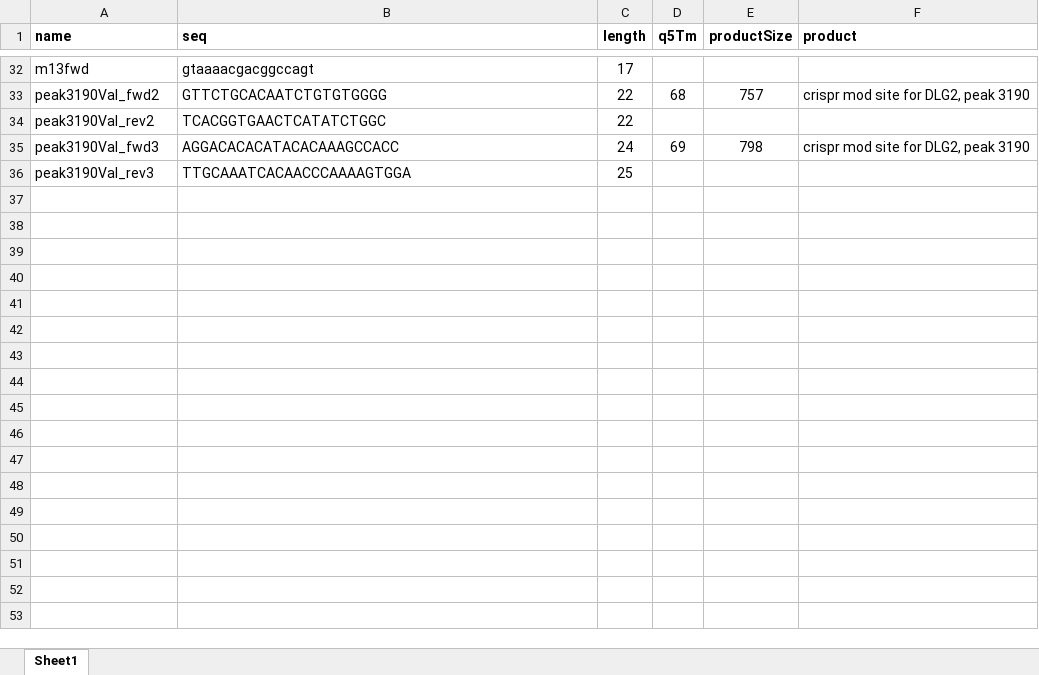
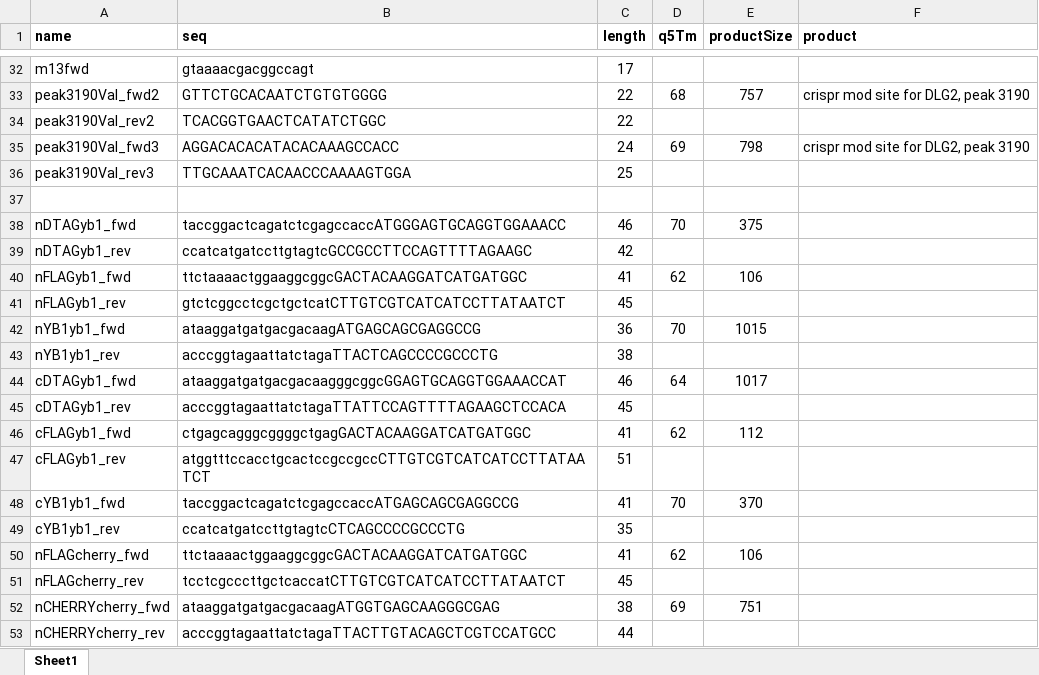
Before and after one commit to chrishuges/projectsWorkspace, an Excel workbook: sorensenLab/relatedToYbx1/design20210928_ybx1DtagSystem/oligosDesignWorkbookDtag.xlsx, sheet Sheet1, drawn as a sheet; only a part is shown, gaps mark what is left out; values as stored, in another font and other column widths than the file's, no borders; the diff names each change by its address in the sheet, - before the commit and + after, or states it on an @@ line.

```diff
--- a/sorensenLab/relatedToYbx1/design20210928_ybx1DtagSystem/oligosDesignWorkbookDtag.xlsx (sheet Sheet1)
+++ b/sorensenLab/relatedToYbx1/design20210928_ybx1DtagSystem/oligosDesignWorkbookDtag.xlsx (sheet Sheet1)
+row 37: (empty)
+row 38: nDTAGyb1_fwd | taccggactcagatctcgagccaccATGGGAGTGCAGGTGGAAACC | 46 | 70 | 375
+row 39: nDTAGyb1_rev | ccatcatgatccttgtagtcGCCGCCTTCCAGTTTTAGAAGC | 42
+row 40: nFLAGyb1_fwd | ttctaaaactggaaggcggcGACTACAAGGATCATGATGGC | 41 | 62 | 106
+row 41: nFLAGyb1_rev | gtctcggcctcgctgctcatCTTGTCGTCATCATCCTTATAATCT | 45
+row 42: nYB1yb1_fwd | ataaggatgatgacgacaagATGAGCAGCGAGGCCG | 36 | 70 | 1015
+row 43: nYB1yb1_rev | acccggtagaattatctagaTTACTCAGCCCCGCCCTG | 38
+row 44: cDTAGyb1_fwd | ataaggatgatgacgacaagggcggcGGAGTGCAGGTGGAAACCAT | 46 | 64 | 1017
+row 45: cDTAGyb1_rev | acccggtagaattatctagaTTATTCCAGTTTTAGAAGCTCCACA | 45
+row 46: cFLAGyb1_fwd | ctgagcagggcggggctgagGACTACAAGGATCATGATGGC | 41 | 62 | 112
+row 47: cFLAGyb1_rev | atggtttccacctgcactccgccgccCTTGTCGTCATCATCCTTATAATCT | 51
+row 48: cYB1yb1_fwd | taccggactcagatctcgagccaccATGAGCAGCGAGGCCG | 41 | 70 | 370
+row 49: cYB1yb1_rev | ccatcatgatccttgtagtcCTCAGCCCCGCCCTG | 35
+row 50: nFLAGcherry_fwd | ttctaaaactggaaggcggcGACTACAAGGATCATGATGGC | 41 | 62 | 106
+row 51: nFLAGcherry_rev | tcctcgcccttgctcaccatCTTGTCGTCATCATCCTTATAATCT | 45
+row 52: nCHERRYcherry_fwd | ataaggatgatgacgacaagATGGTGAGCAAGGGCGAG | 38 | 69 | 751
+row 53: nCHERRYcherry_rev | acccggtagaattatctagaTTACTTGTACAGCTCGTCCATGCC | 44
```
Also changed, not shown: sorensenLab/relatedToDlg2/design20210809_ewsGeneOrfCloning/ewsFusionOrfOligoDesigns.xlsx, 48 other files.
